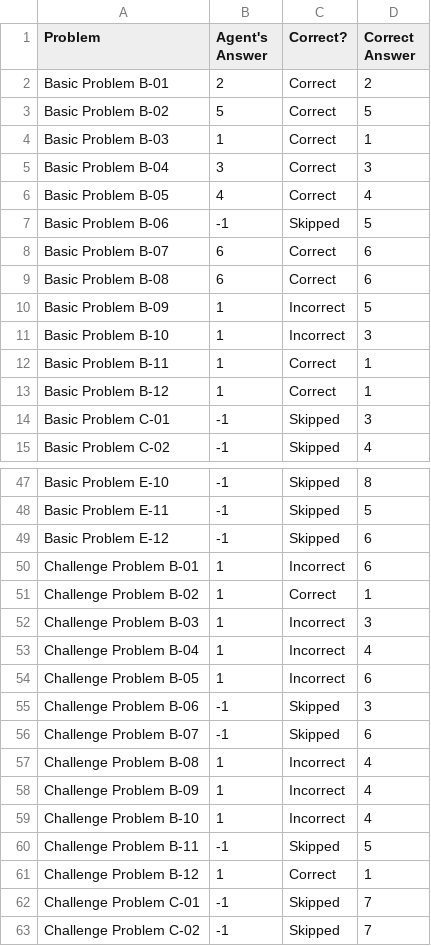
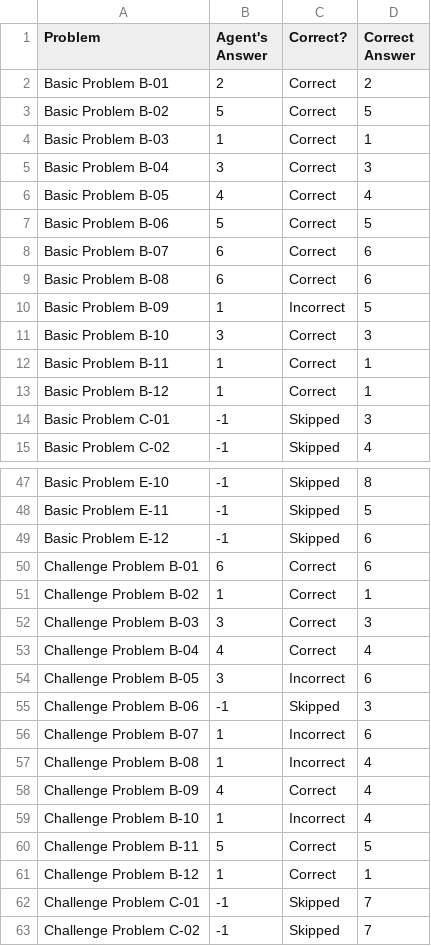
Before and after one commit to GranDiego117/KBAI, a CSV file: Final Project/ProblemResults.csv, drawn as a sheet; only a part is shown, gaps mark what is left out.

```diff
--- a/Final Project/ProblemResults.csv
+++ b/Final Project/ProblemResults.csv
@@ -6,3 +6,3 @@ Basic Problem B-04,3,Correct,3
 Basic Problem B-05,4,Correct,4
-Basic Problem B-06,-1,Skipped,5
+Basic Problem B-06,5,Correct,5
 Basic Problem B-07,6,Correct,6
@@ -10,3 +10,3 @@ Basic Problem B-08,6,Correct,6
 Basic Problem B-09,1,Incorrect,5
-Basic Problem B-10,1,Incorrect,3
+Basic Problem B-10,3,Correct,3
 Basic Problem B-11,1,Correct,1
@@ -49,13 +49,13 @@ Basic Problem E-11,-1,Skipped,5
 Basic Problem E-12,-1,Skipped,6
-Challenge Problem B-01,1,Incorrect,6
+Challenge Problem B-01,6,Correct,6
 Challenge Problem B-02,1,Correct,1
-Challenge Problem B-03,1,Incorrect,3
-Challenge Problem B-04,1,Incorrect,4
-Challenge Problem B-05,1,Incorrect,6
+Challenge Problem B-03,3,Correct,3
+Challenge Problem B-04,4,Correct,4
+Challenge Problem B-05,3,Incorrect,6
 Challenge Problem B-06,-1,Skipped,3
-Challenge Problem B-07,-1,Skipped,6
+Challenge Problem B-07,1,Incorrect,6
 Challenge Problem B-08,1,Incorrect,4
-Challenge Problem B-09,1,Incorrect,4
+Challenge Problem B-09,4,Correct,4
 Challenge Problem B-10,1,Incorrect,4
-Challenge Problem B-11,-1,Skipped,5
+Challenge Problem B-11,5,Correct,5
 Challenge Problem B-12,1,Correct,1
```
Also changed, not shown: Final Project/AgentAnswers.csv, Final Project/SetResults.csv, 3 other files.
